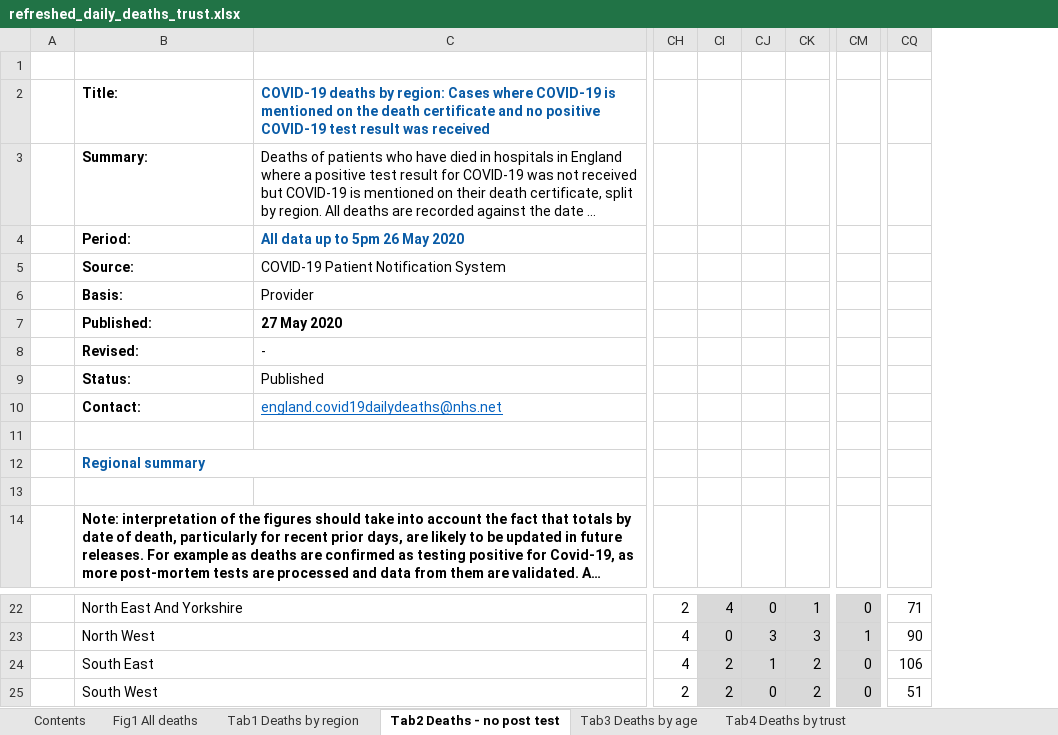
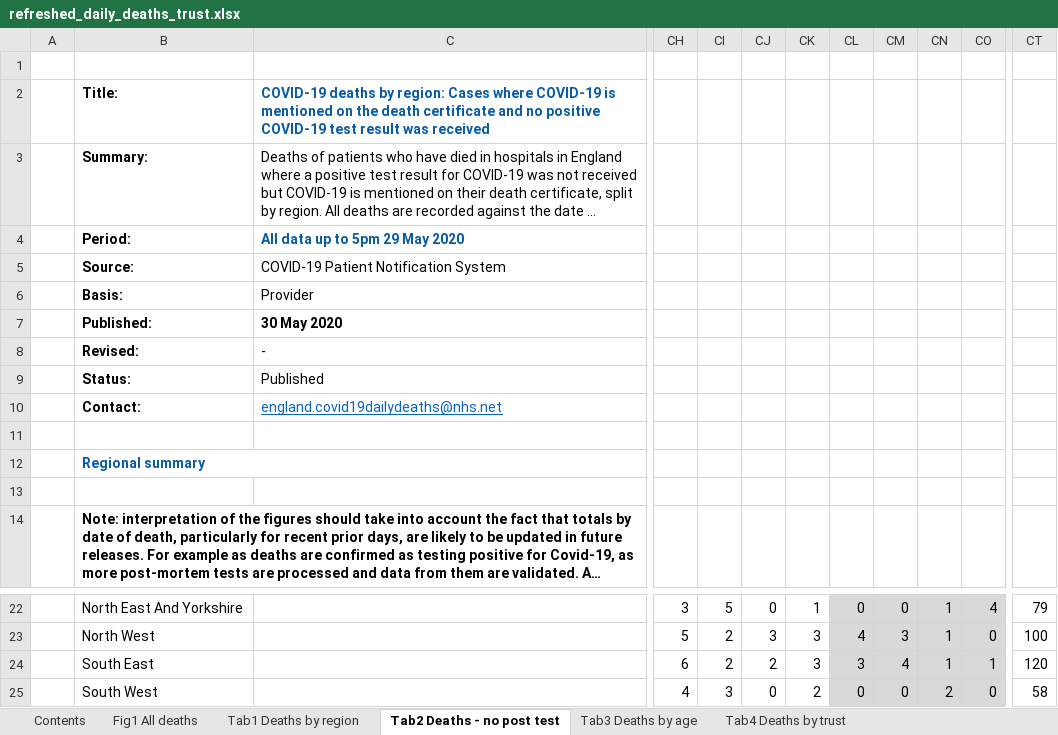
Before and after one commit to psychty/another_covid_repo, an Excel workbook: refreshed_daily_deaths_trust.xlsx, sheet Tab2 Deaths - no post test, drawn as a sheet; only a part is shown, gaps mark what is left out; long unchanged cells end in …; values as stored, in another font and other column widths than the file's, no borders; removed rows and columns are numbered as before the commit, all else as after; the diff covers the shown part only; the diff names each change by its address in the sheet, - before the commit and + after, or states it on an @@ line.

Commit message:
Hosp deaths

```diff
--- a/refreshed_daily_deaths_trust.xlsx (sheet Tab2 Deaths - no post test)
+++ b/refreshed_daily_deaths_trust.xlsx (sheet Tab2 Deaths - no post test)
+column CJ, rows 22-25: 0 | 3 | 2 | 0
+column CK, rows 22-25: 1 | 3 | 3 | 2
+column CM, rows 22-25: 0 | 3 | 4 | 0
+column CO, rows 22-25: 4 | 0 | 1 | 0
-column CM, rows 22-25: 0 | 1 | 0 | 0
-column CQ, rows 22-25: 71 | 90 | 106 | 51
+column CT, rows 22-25: 79 | 100 | 120 | 58
-C4: All data up to 5pm 26 May 2020
+C4: All data up to 5pm 29 May 2020
-C7: 27 May 2020
+C7: 30 May 2020
-B22:C22 merged
-CH22: 2
+CH22: 3
-CI22:CI25 fill: #D9D9D9
+CI22:CI25 fill: none
-CI22: 4
+CI22: 5
-B23:C23 merged
-CH23: 4
+CH23: 5
-CI23: 0
+CI23: 2
-CL23: 3
+CL23: 4
-CN23: 3
+CN23: 1
-B24:C24 merged
-CH24: 4
+CH24: 6
-CL24: 1
+CL24: 3
-CN24: 2
+CN24: 1
-B25:C25 merged
-CH25: 2
+CH25: 4
-CI25: 2
+CI25: 3
```
Also changed, not shown: 1 added row, 1 removed row, 27 edited cells, cell formats and merged cells elsewhere in this sheet, sheet Tab4 Deaths by trust, sheet Tab1 Deaths by region, sheet Tab3 Deaths by age, sheet Contents, sheet Fig1 All deaths, charts or pictures, 27 other files.
